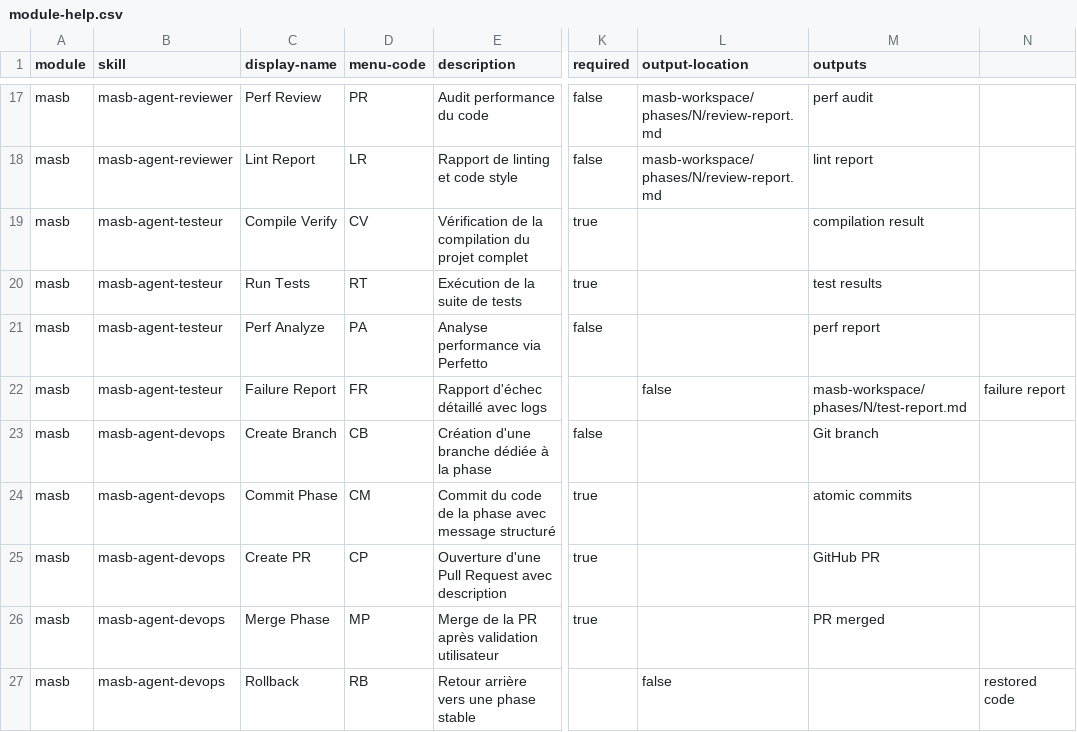
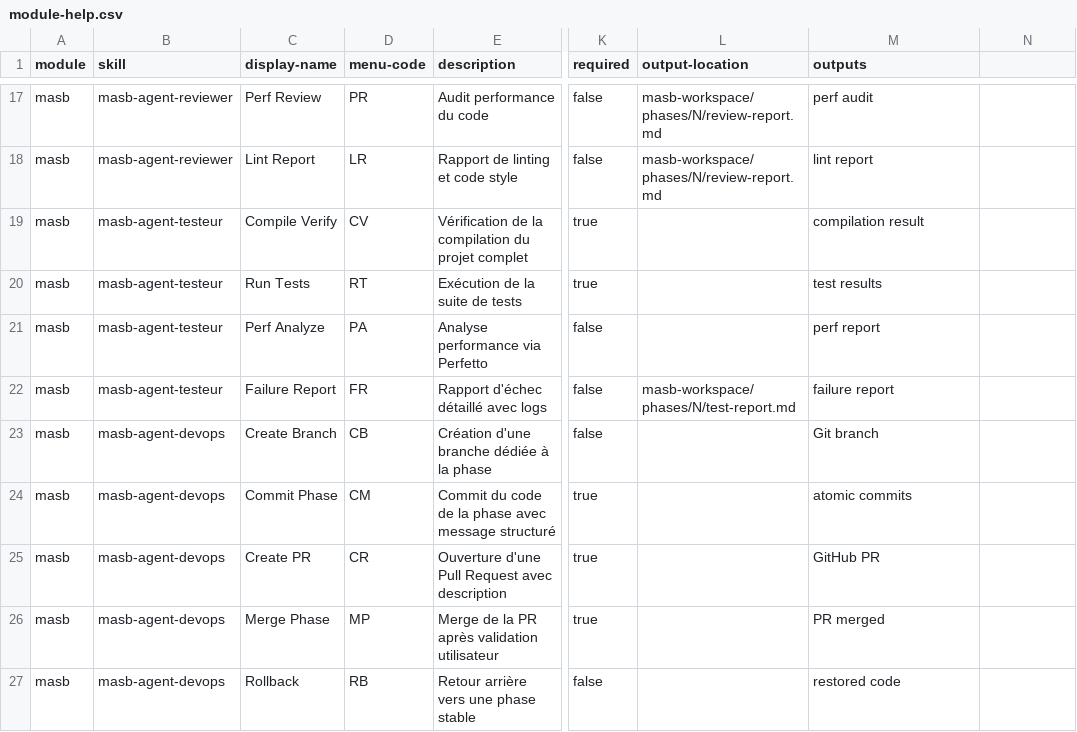
Before and after one commit to Marwichmisi/MASB, a CSV file: masb-setup/assets/module-help.csv, drawn as a sheet; only a part is shown, gaps mark what is left out; the diff covers the shown part only; the diff names each change by its address in the sheet, - before the commit and + after, or states it on an @@ line.

Commit message:
fix: correctifs validation module masb
- Renomme code menu CP (doublon) → CR pour Create PR
- Ajoute guillemets description PRD (virgules)
- Corrige 7 lignes CSV avec virgule en trop (,,,,false → ,,,false)
- Corrige followed-by=research → research-patterns dans Spec
- Ajoute entrées CSV pour context7-cli, font-m3-cli, material-symbols-cli
- Aligne code et icon de masb-agent-reviewer dans customize.toml
- Corrige name SKILL.md masb-agent-ux (agent-ux → masb-agent-ux)
- Ajoute failure-report dans capacités SKILL.md testeur

```diff
--- a/masb-setup/assets/module-help.csv
+++ b/masb-setup/assets/module-help.csv
-K22 (required): (empty)
+K22 (required): false
-L22 (output-location): false
+L22 (output-location): masb-workspace/phases/N/test-report.md
-M22 (outputs): masb-workspace/phases/N/test-report.md
+M22 (outputs): failure report
-N22: failure report
+N22: (empty)
-D25 (menu-code): CP
+D25 (menu-code): CR
-K27 (required): (empty)
+K27 (required): false
-L27 (output-location): false
+L27 (output-location): (empty)
-M27 (outputs): (empty)
+M27 (outputs): restored code
-N27: restored code
+N27: (empty)
```
Also changed, not shown: 3 added rows and 32 edited cells elsewhere in this file, 4 other files.
